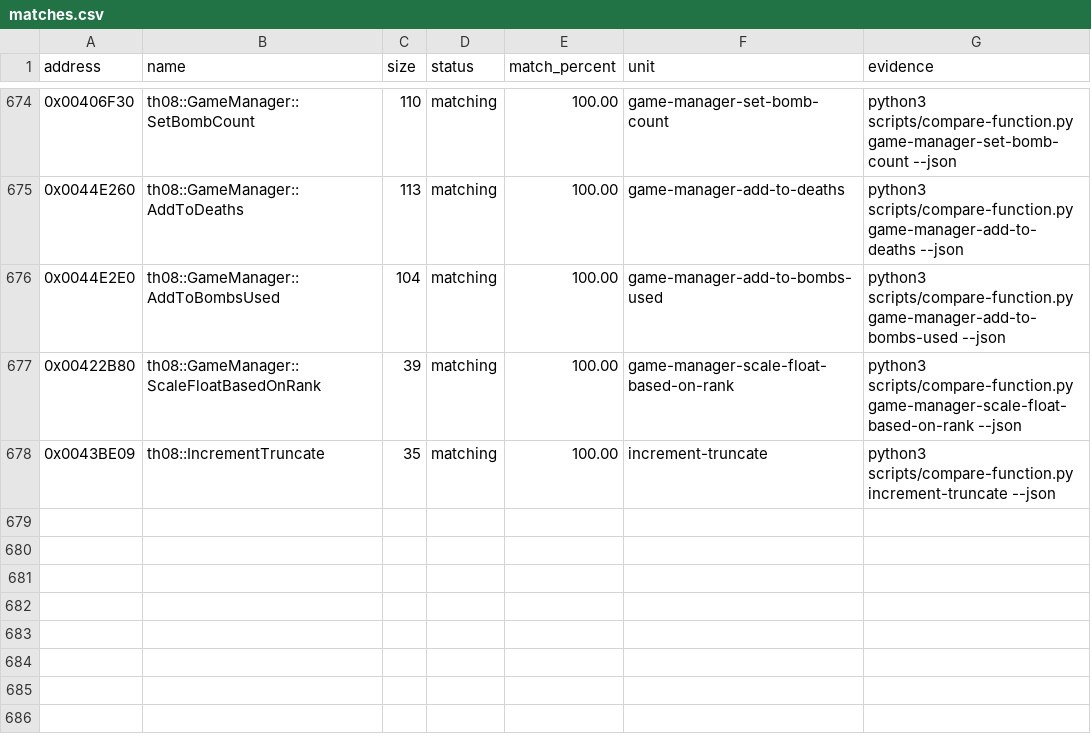
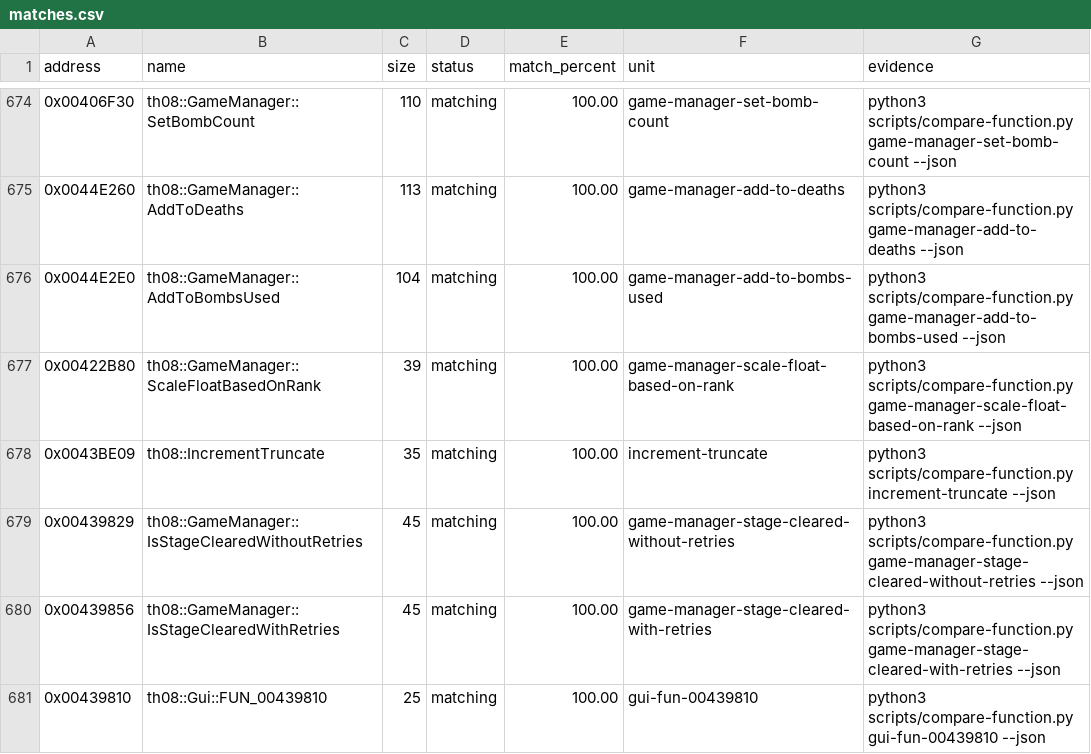
Before and after one commit to N0zoM1z0/th08, a CSV file: config/matches.csv, drawn as a sheet; only a part is shown, gaps mark what is left out; the diff names each change by its address in the sheet, - before the commit and + after, or states it on an @@ line.

Commit message:
gpt-web: exact stage clear helpers

```diff
--- a/config/matches.csv
+++ b/config/matches.csv
+row 679: 0x00439829 | th08::GameManager::IsStageClearedWithoutRetries | 45 | matching | 100.00 | game-manager-stage-cleared-without-retries | python3 scripts/compare-function.py game-manager-stage-cleared-without-retries --json
+row 680: 0x00439856 | th08::GameManager::IsStageClearedWithRetries | 45 | matching | 100.00 | game-manager-stage-cleared-with-retries | python3 scripts/compare-function.py game-manager-stage-cleared-with-retries --json
+row 681: 0x00439810 | th08::Gui::FUN_00439810 | 25 | matching | 100.00 | gui-fun-00439810 | python3 scripts/compare-function.py gui-fun-00439810 --json
```
Also changed, not shown: config/implemented.csv, config/mapping.csv, 9 other files.
